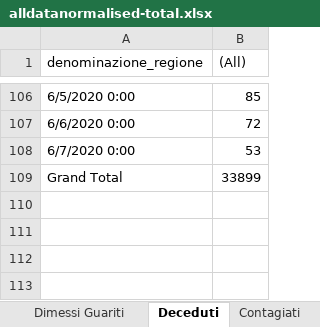
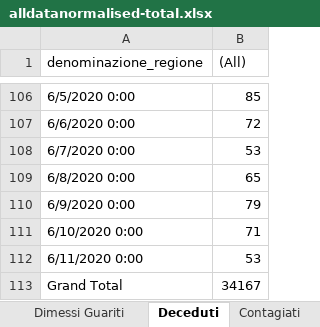
Before and after one commit to gadaxmagicgadax/covid-19, an Excel workbook: alldatanormalised-total.xlsx, sheet Deceduti, drawn as a sheet; only a part is shown, gaps mark what is left out; values as stored, in another font and other column widths than the file's, no borders; charts and pictures not drawn; addresses are those after the commit; the diff names each change by its address in the sheet, - before the commit and + after, or states it on an @@ line.

```diff
--- a/alldatanormalised-total.xlsx (sheet Deceduti)
+++ b/alldatanormalised-total.xlsx (sheet Deceduti)
+row 109: 6/8/2020 0:00 | 65
+row 110: 6/9/2020 0:00 | 79
+row 111: 6/10/2020 0:00 | 71
+row 112: 6/11/2020 0:00 | 53
-B113 ((All)): 33899
+B113 ((All)): 34167
```
Also changed, not shown: sheet alldatanormalised, sheet All, sheet Zone, sheet Contagiati, sheet Tamponi, sheet Dimessi Guariti, 1 more sheet, formulas that keep their value, hidden cells, charts or pictures.
